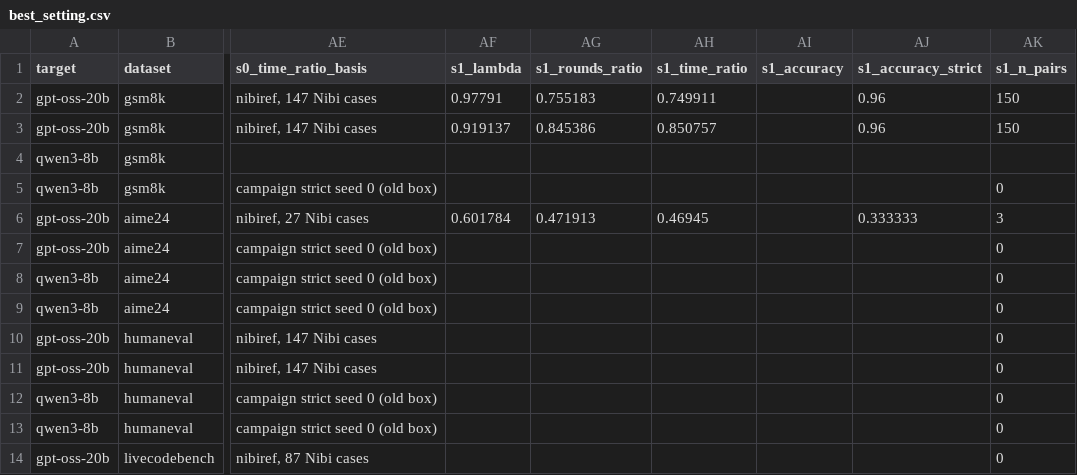
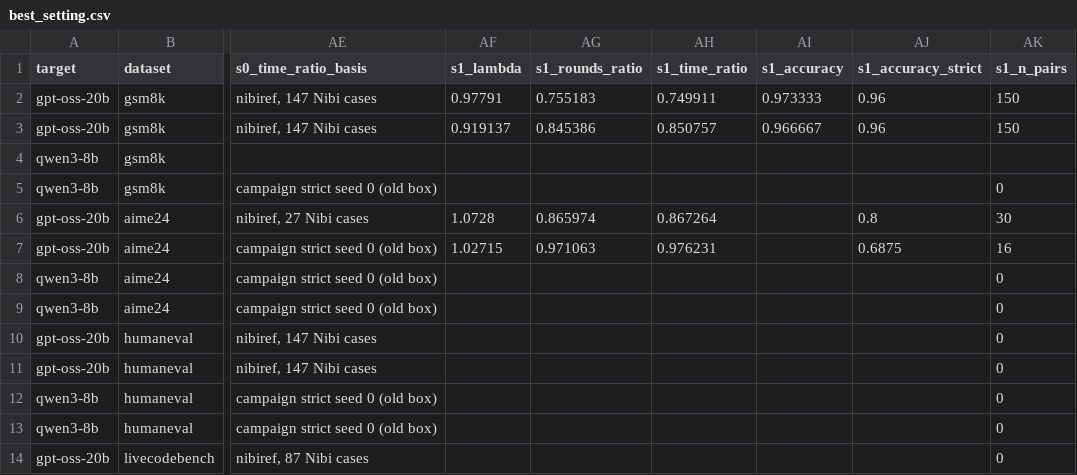
Before and after one commit to billxby/lossy-token-eff, a CSV file: campaign/addendum/best_setting.csv, drawn as a sheet; only a part is shown, gaps mark what is left out; the diff names each change by its address in the sheet, - before the commit and + after, or states it on an @@ line.

```diff
--- a/campaign/addendum/best_setting.csv
+++ b/campaign/addendum/best_setting.csv
-AI2 (s1_accuracy): (empty)
+AI2 (s1_accuracy): 0.973333
-AI3 (s1_accuracy): (empty)
+AI3 (s1_accuracy): 0.966667
-AF6 (s1_lambda): 0.601784
+AF6 (s1_lambda): 1.0728
-AG6 (s1_rounds_ratio): 0.471913
+AG6 (s1_rounds_ratio): 0.865974
-AH6 (s1_time_ratio): 0.46945
+AH6 (s1_time_ratio): 0.867264
-AJ6 (s1_accuracy_strict): 0.333333
+AJ6 (s1_accuracy_strict): 0.8
-AK6 (s1_n_pairs): 3
+AK6 (s1_n_pairs): 30
-AF7 (s1_lambda): (empty)
+AF7 (s1_lambda): 1.02715
-AG7 (s1_rounds_ratio): (empty)
+AG7 (s1_rounds_ratio): 0.971063
-AH7 (s1_time_ratio): (empty)
+AH7 (s1_time_ratio): 0.976231
-AJ7 (s1_accuracy_strict): (empty)
+AJ7 (s1_accuracy_strict): 0.6875
-AK7 (s1_n_pairs): 0
+AK7 (s1_n_pairs): 16
```
Also changed, not shown: campaign/addendum/analysis/hardware_tpr_model.csv, campaign/addendum/analysis/hardware_tpr_ratio.csv, 7 other files.
